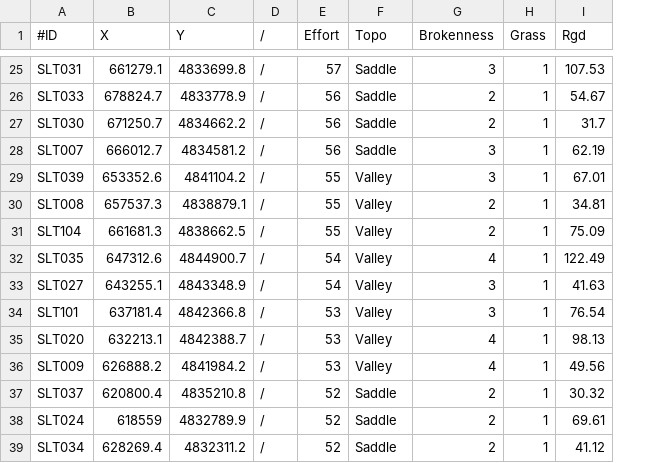
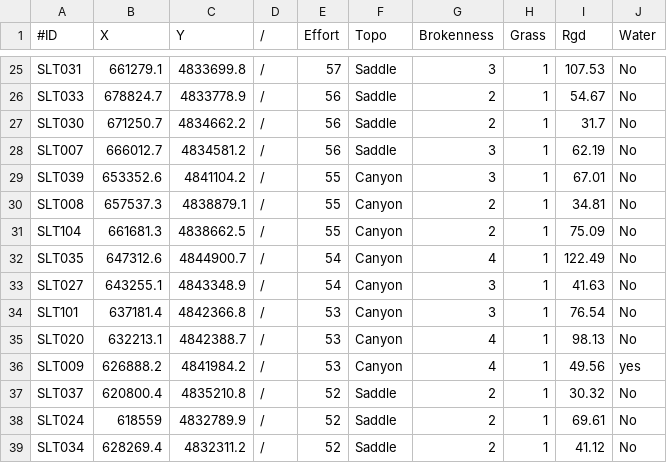
Before and after one commit to david-borchers/snowleopards, a CSV file: Nemegt/Nemegt2013_Cams.csv, drawn as a sheet; only a part is shown, gaps mark what is left out; the diff covers the shown part only; the diff names each change by its address in the sheet, - before the commit and + after, or states it on an @@ line.

```diff
--- a/Nemegt/Nemegt2013_Cams.csv
+++ b/Nemegt/Nemegt2013_Cams.csv
+column J (Water), rows 25-39: No | No | No | No | No | No | No | No | No | No | No | yes | No | No | No
-F29:F36 (Topo): Valley
+F29:F36 (Topo): Canyon
```
Also changed, not shown: 11 edited cells elsewhere in this file, Tost/Tost_cams_rugged2012.csv, 6 other files.
